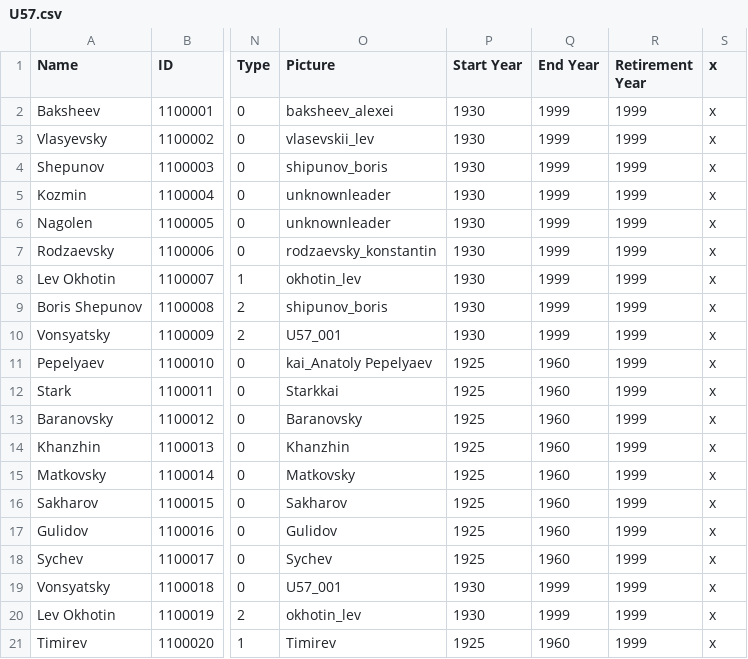
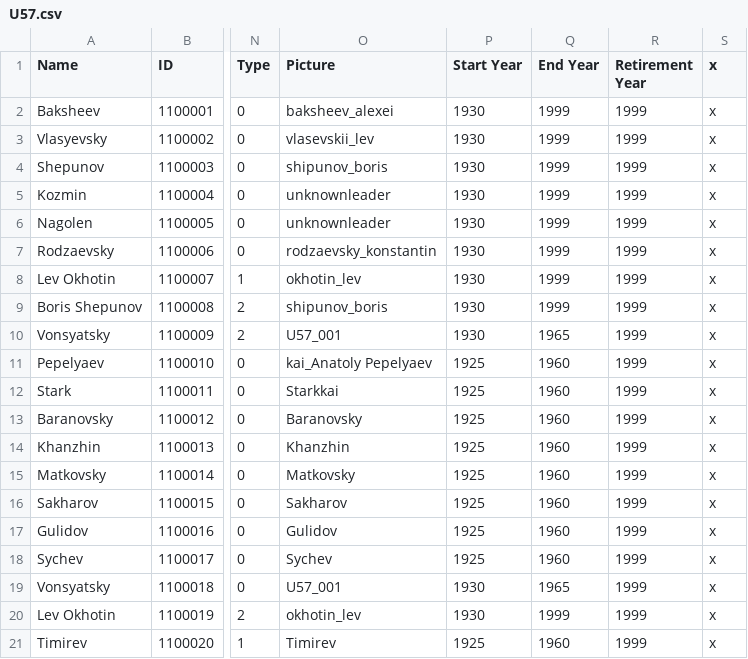
Before and after one commit to Teddymons123/fatherland, a CSV file: db/leaders/U57.csv, drawn as a sheet; only a part is shown, gaps mark what is left out; the diff names each change by its address in the sheet, - before the commit and + after, or states it on an @@ line.

```diff
--- a/db/leaders/U57.csv
+++ b/db/leaders/U57.csv
-Q10 (End Year): 1999
+Q10 (End Year): 1965
-Q19 (End Year): 1999
+Q19 (End Year): 1965
```
Also changed, not shown: db/ministers/ministers_u57.csv, db/tech/teams/teams_U57.csv, 5 other files.
